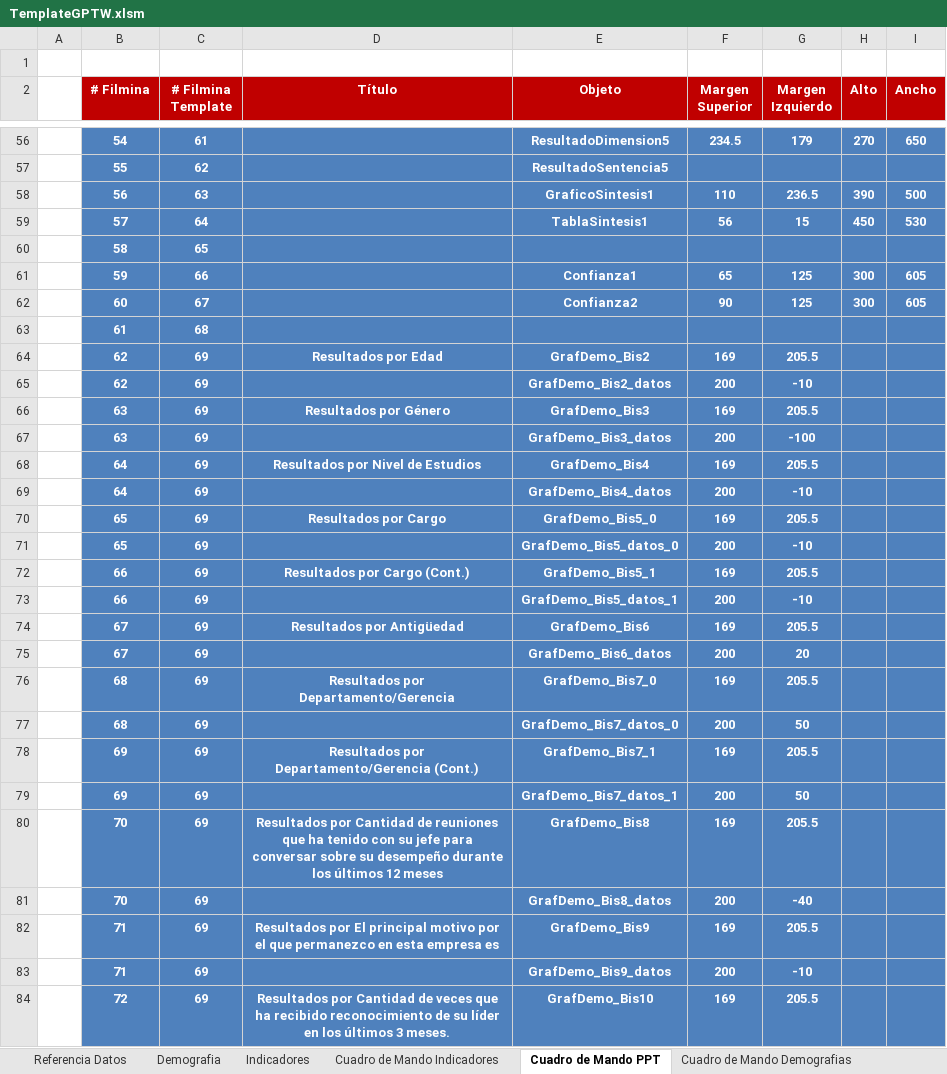
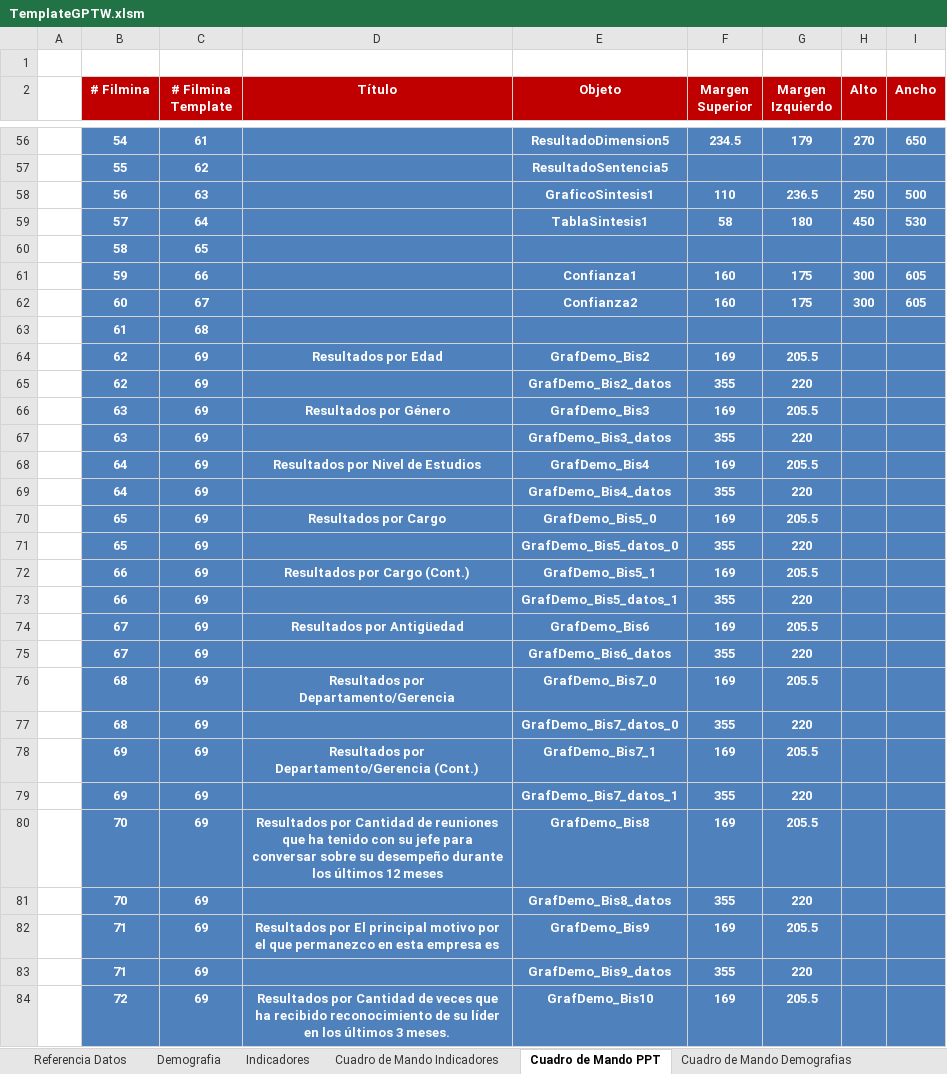
Before and after one commit to gino08/excelMacro, an Excel workbook: TemplateGPTW.xlsm, sheet Cuadro de Mando PPT, drawn as a sheet; only a part is shown, gaps mark what is left out; values as stored, in another font and other column widths than the file's, no borders; charts and pictures not drawn; the diff covers the shown part only; the diff names each change by its address in the sheet, - before the commit and + after, or states it on an @@ line.

Commit message:
Seleccion carpeta destino y ocultación del PPT cuando se genera

```diff
--- a/TemplateGPTW.xlsm (sheet Cuadro de Mando PPT)
+++ b/TemplateGPTW.xlsm (sheet Cuadro de Mando PPT)
-H58 (Alto): 390
+H58 (Alto): 250
-F59 (Margen Superior): 56
+F59 (Margen Superior): 58
-G59 (Margen Izquierdo): 15
+G59 (Margen Izquierdo): 180
-F61 (Margen Superior): 65
+F61 (Margen Superior): 160
-G61:G62 (Margen Izquierdo): 125
+G61:G62 (Margen Izquierdo): 175
-F62 (Margen Superior): 90
+F62 (Margen Superior): 160
-F65 (Margen Superior): 200
+F65 (Margen Superior): 355
-G65 (Margen Izquierdo): -10
+G65 (Margen Izquierdo): 220
-F67 (Margen Superior): 200
+F67 (Margen Superior): 355
-G67 (Margen Izquierdo): -100
+G67 (Margen Izquierdo): 220
-F69 (Margen Superior): 200
+F69 (Margen Superior): 355
-G69 (Margen Izquierdo): -10
+G69 (Margen Izquierdo): 220
-F71 (Margen Superior): 200
+F71 (Margen Superior): 355
-G71 (Margen Izquierdo): -10
+G71 (Margen Izquierdo): 220
-F73 (Margen Superior): 200
+F73 (Margen Superior): 355
-G73 (Margen Izquierdo): -10
+G73 (Margen Izquierdo): 220
-F75 (Margen Superior): 200
+F75 (Margen Superior): 355
-G75 (Margen Izquierdo): 20
+G75 (Margen Izquierdo): 220
-F77 (Margen Superior): 200
+F77 (Margen Superior): 355
-G77 (Margen Izquierdo): 50
+G77 (Margen Izquierdo): 220
-F79 (Margen Superior): 200
+F79 (Margen Superior): 355
-G79 (Margen Izquierdo): 50
+G79 (Margen Izquierdo): 220
-F81 (Margen Superior): 200
+F81 (Margen Superior): 355
-G81 (Margen Izquierdo): -40
+G81 (Margen Izquierdo): 220
-F83 (Margen Superior): 200
+F83 (Margen Superior): 355
-G83 (Margen Izquierdo): -10
+G83 (Margen Izquierdo): 220
```
Also changed, not shown: 3 edited cells elsewhere in this sheet, other sheet tabs, charts or pictures.
